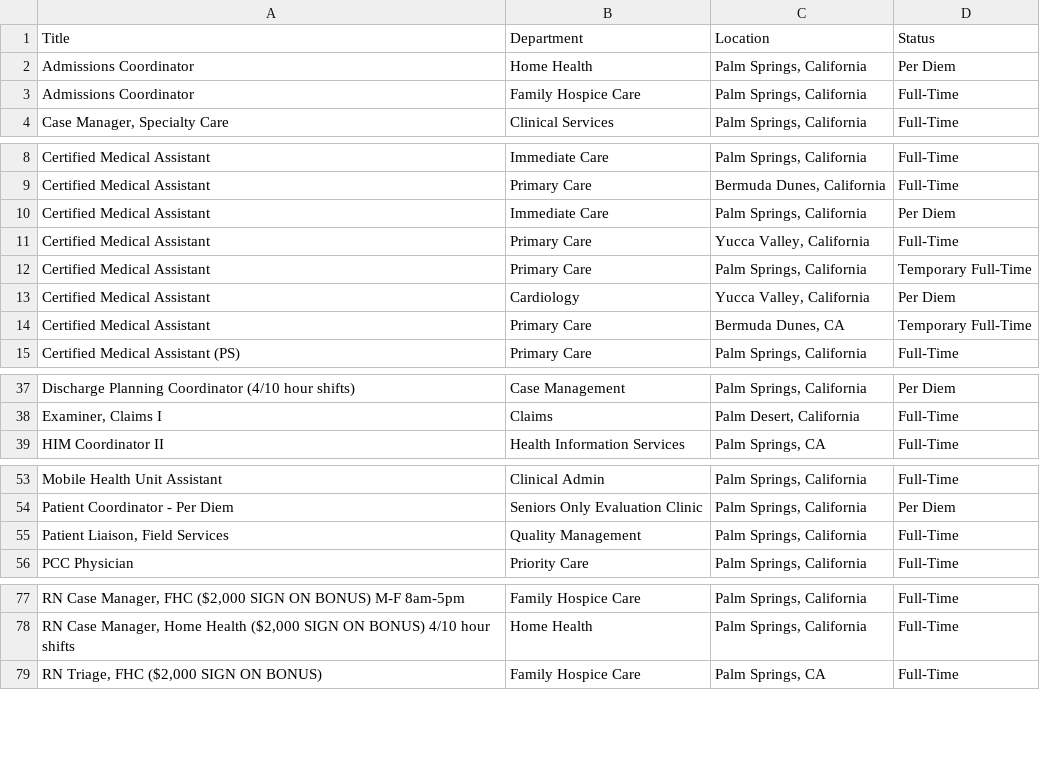
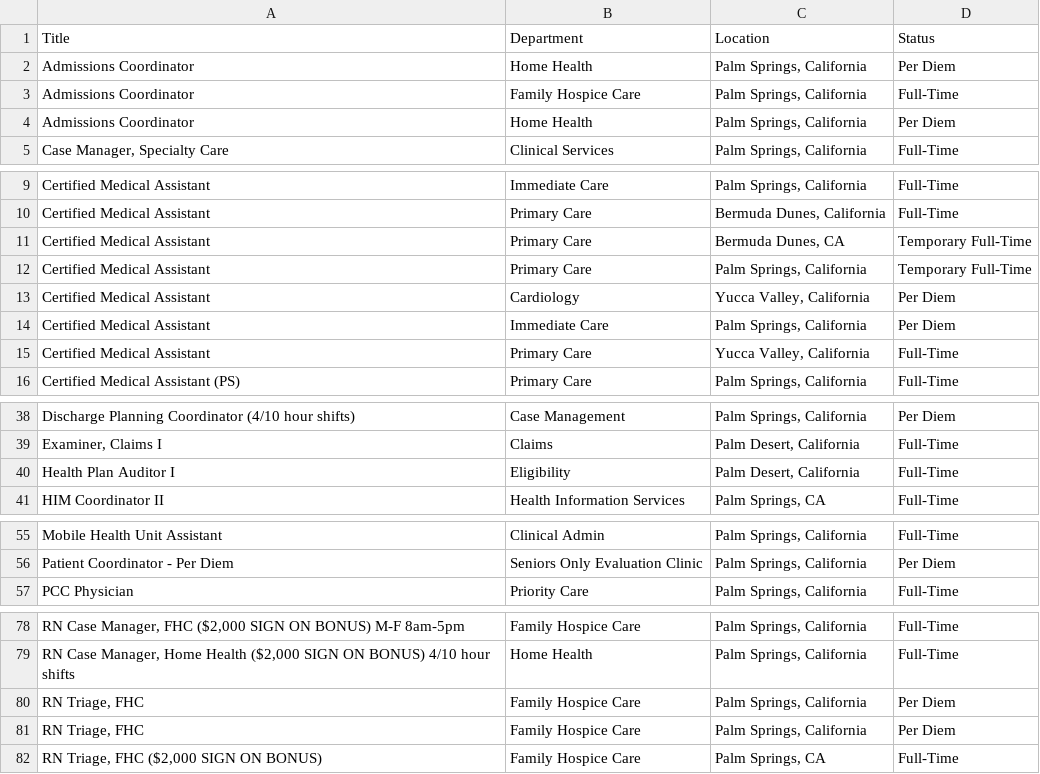
Before and after one commit to ryancheley/dohc_jobs, a CSV file: jobs.csv, drawn as a sheet; only a part is shown, gaps mark what is left out; removed rows and columns are numbered as before the commit, all else as after; the diff covers the shown part only; the diff names each change by its address in the sheet, - before the commit and + after, or states it on an @@ line.

```diff
--- a/jobs.csv
+++ b/jobs.csv
+row 4: Admissions Coordinator | Home Health | Palm Springs, California | Per Diem
@@ row 14 moved to row 11: Certified Medical Assistant @@
+row 40: Health Plan Auditor I | Eligibility | Palm Desert, California | Full-Time
-row 55: Patient Liaison, Field Services | Quality Management | Palm Springs, California | Full-Time
+row 80: RN Triage, FHC | Family Hospice Care | Palm Springs, California | Per Diem
+row 81: RN Triage, FHC | Family Hospice Care | Palm Springs, California | Per Diem
```
Also changed, not shown: 1 moved row elsewhere in this file.
